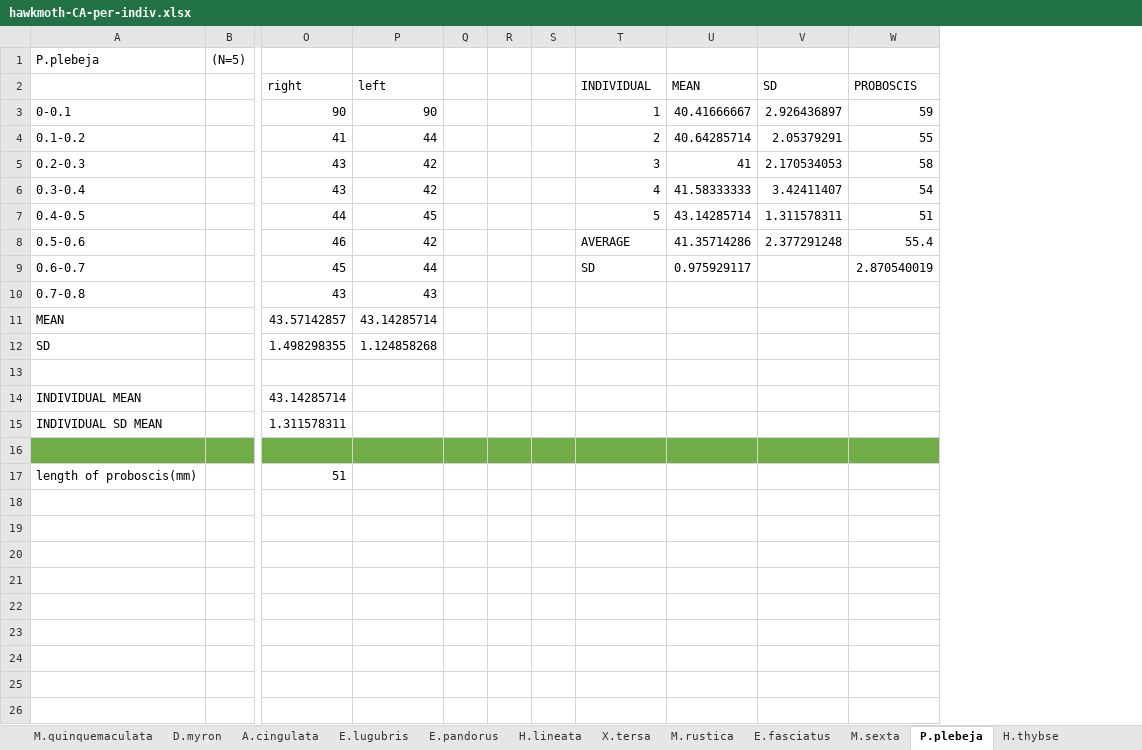
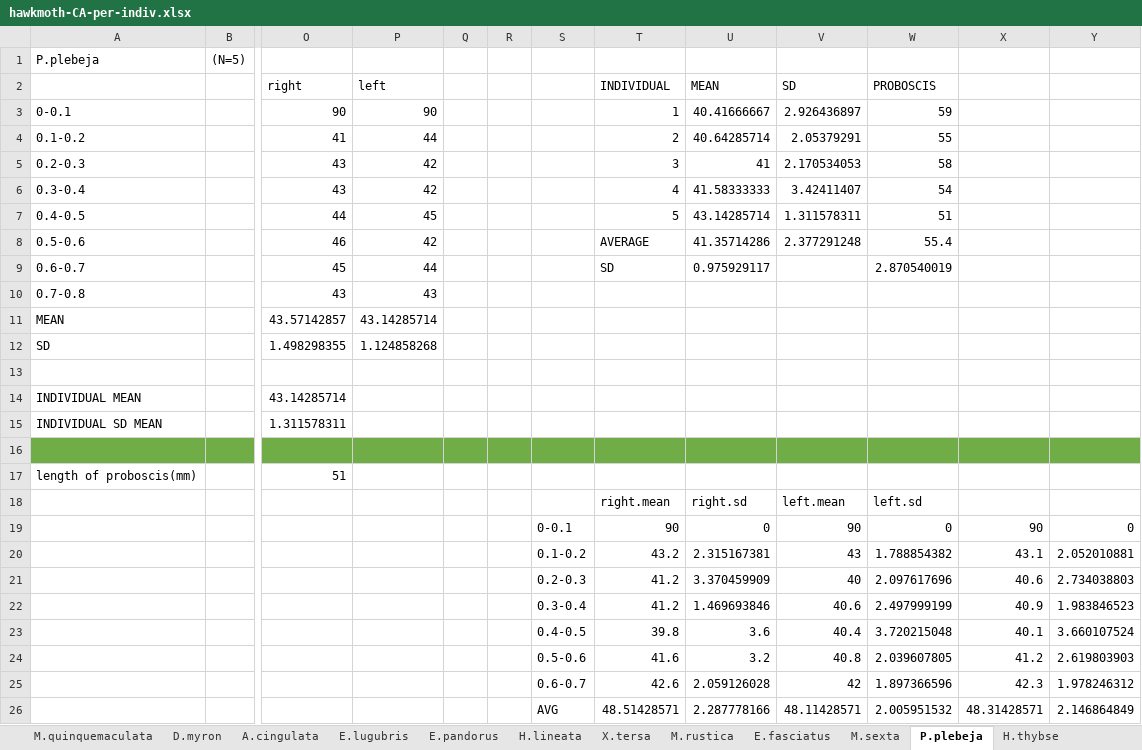
Before and after one commit to alexandrepalaoro/hawkmoth-wetting, an Excel workbook: data/hawkmoth-CA-per-indiv.xlsx, sheet P.plebeja, drawn as a sheet; only a part is shown, gaps mark what is left out; values as stored, in another font and other column widths than the file's, no borders; removed rows and columns are numbered as before the commit, all else as after; rows hold the shown columns only; the diff names each change by its address in the sheet, - before the commit and + after, or states it on an @@ line.

```diff
--- a/data/hawkmoth-CA-per-indiv.xlsx (sheet P.plebeja)
+++ b/data/hawkmoth-CA-per-indiv.xlsx (sheet P.plebeja)
-column S, empty
+column S, empty
+column X, empty
+column Y, empty
+row 18:  |  |  |  |  |  |  | right.mean | right.sd | left.mean | left.sd
+row 19:  |  |  |  |  |  | 0-0.1 | 90 | 0 | 90 | 0 | 90 | 0
+row 20:  |  |  |  |  |  | 0.1-0.2 | 43.2 | 2.315167381 | 43 | 1.788854382 | 43.1 | 2.052010881
+row 21:  |  |  |  |  |  | 0.2-0.3 | 41.2 | 3.370459909 | 40 | 2.097617696 | 40.6 | 2.734038803
+row 22:  |  |  |  |  |  | 0.3-0.4 | 41.2 | 1.469693846 | 40.6 | 2.497999199 | 40.9 | 1.983846523
+row 23:  |  |  |  |  |  | 0.4-0.5 | 39.8 | 3.6 | 40.4 | 3.720215048 | 40.1 | 3.660107524
+row 24:  |  |  |  |  |  | 0.5-0.6 | 41.6 | 3.2 | 40.8 | 2.039607805 | 41.2 | 2.619803903
+row 25:  |  |  |  |  |  | 0.6-0.7 | 42.6 | 2.059126028 | 42 | 1.897366596 | 42.3 | 1.978246312
+row 26:  |  |  |  |  |  | AVG | 48.51428571 | 2.287778166 | 48.11428571 | 2.005951532 | 48.31428571 | 2.146864849
```
Also changed, not shown: sheet E.fasciatus, sheet D.hyoleus, sheet H.lineata, sheet X.tersa, sheet M.rustica, sheet A.cingulata, 6 more sheets, data/hawkmoth-radii-calculations.xlsx, 4 other files.
